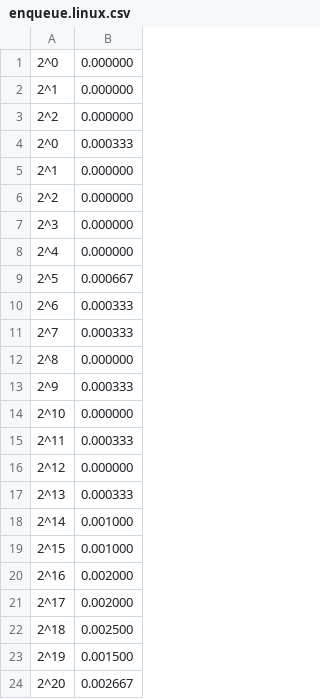
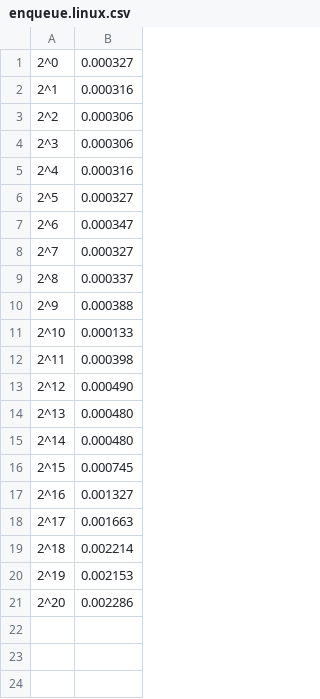
Before and after one commit to felipemfp/algoritmos, a CSV file: trabalhos/analise/csv/enqueue.linux.csv, drawn as a sheet.

```diff
--- a/trabalhos/analise/csv/enqueue.linux.csv
+++ b/trabalhos/analise/csv/enqueue.linux.csv
@@ -1,24 +1,21 @@
-2^0,0.000000
-2^1,0.000000
-2^2,0.000000
-2^0,0.000333
-2^1,0.000000
-2^2,0.000000
-2^3,0.000000
-2^4,0.000000
-2^5,0.000667
-2^6,0.000333
-2^7,0.000333
-2^8,0.000000
-2^9,0.000333
-2^10,0.000000
-2^11,0.000333
-2^12,0.000000
-2^13,0.000333
-2^14,0.001000
-2^15,0.001000
-2^16,0.002000
-2^17,0.002000
-2^18,0.002500
-2^19,0.001500
-2^20,0.002667
+2^0,0.000327
+2^1,0.000316
+2^2,0.000306
+2^3,0.000306
+2^4,0.000316
+2^5,0.000327
+2^6,0.000347
+2^7,0.000327
+2^8,0.000337
+2^9,0.000388
+2^10,0.000133
+2^11,0.000398
+2^12,0.000490
+2^13,0.000480
+2^14,0.000480
+2^15,0.000745
+2^16,0.001327
+2^17,0.001663
+2^18,0.002214
+2^19,0.002153
+2^20,0.002286
```
Also changed, not shown: trabalhos/analise/csv/binary_search.linux.csv, trabalhos/analise/csv/dequeue.linux.csv, 4 other files.
